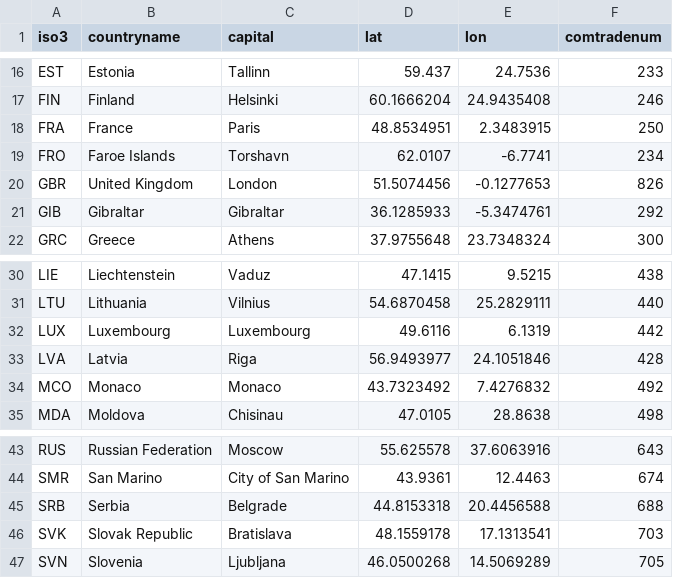
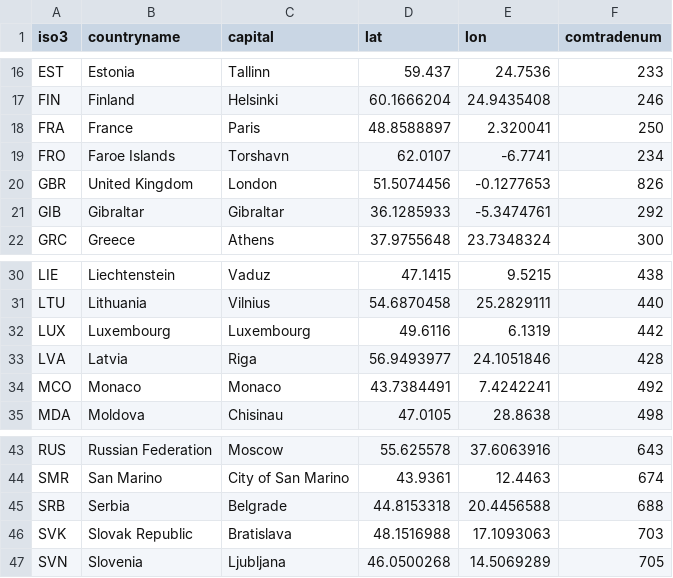
Before and after one commit to cathylyirang/FinTech590_Team2, a CSV file: data/countries.csv, drawn as a sheet; only a part is shown, gaps mark what is left out.

```diff
--- a/data/countries.csv
+++ b/data/countries.csv
@@ -17,3 +17,3 @@ EST,Estonia,Tallinn,59.437,24.7536,233
 FIN,Finland,Helsinki,60.1666204,24.9435408,246
-FRA,France,Paris,48.8534951,2.3483915,250
+FRA,France,Paris,48.8588897,2.320041,250
 FRO,Faroe Islands,Torshavn,62.0107,-6.7741,234
@@ -33,3 +33,3 @@ LUX,Luxembourg,Luxembourg,49.6116,6.1319,442
 LVA,Latvia,Riga,56.9493977,24.1051846,428
-MCO,Monaco,Monaco,43.7323492,7.4276832,492
+MCO,Monaco,Monaco,43.7384491,7.4242241,492
 MDA,Moldova,Chisinau,47.0105,28.8638,498
@@ -45,3 +45,3 @@ SMR,San Marino,City of San Marino,43.9361,12.4463,674
 SRB,Serbia,Belgrade,44.8153318,20.4456588,688
-SVK,Slovak Republic,Bratislava,48.1559178,17.1313541,703
+SVK,Slovak Republic,Bratislava,48.1516988,17.1093063,703
 SVN,Slovenia,Ljubljana,46.0500268,14.5069289,705
```
Also changed, not shown: 3 other files.
